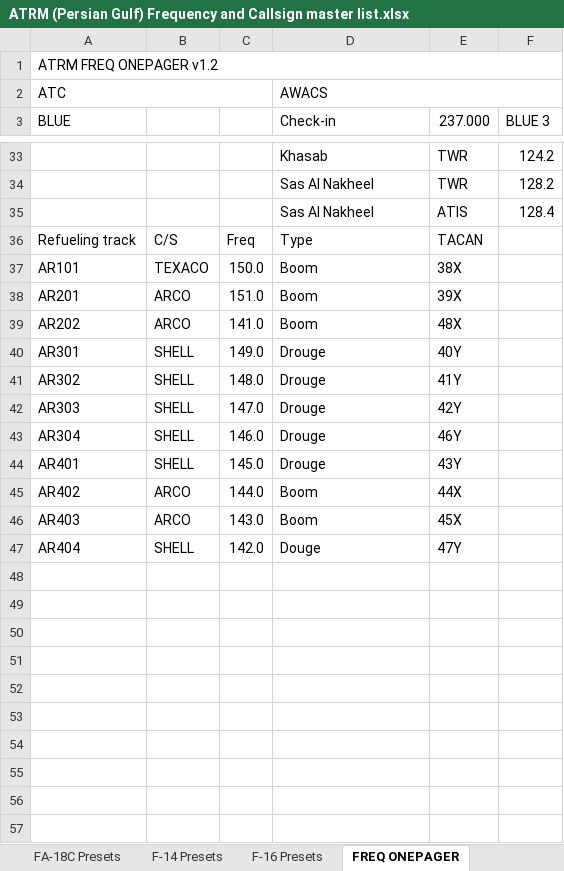
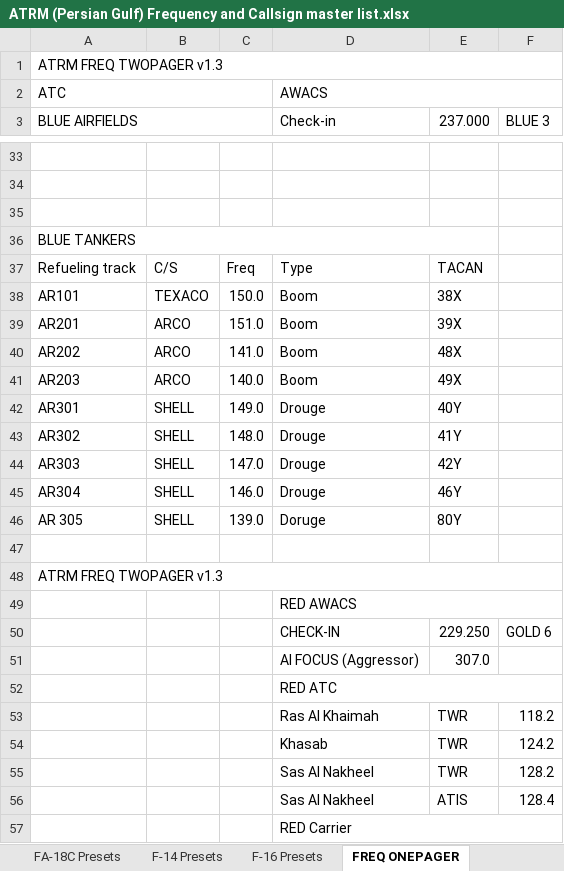
Before and after one commit to 132nd-vWing/ATRM_Brief, an Excel workbook: Files/ATRM (Persian Gulf) Frequency and Callsign master list.xlsx, sheet FREQ ONEPAGER, drawn as a sheet; only a part is shown, gaps mark what is left out; the shorter side is filled out with more unchanged rows; values as stored, in another font and other column widths than the file's, no cell formats; the diff covers the shown part only; the diff names each change by its address in the sheet, - before the commit and + after, or states it on an @@ line.

Commit message:
chg: added freqs, tanker and awacs tracks

```diff
--- a/Files/ATRM (Persian Gulf) Frequency and Callsign master list.xlsx (sheet FREQ ONEPAGER)
+++ b/Files/ATRM (Persian Gulf) Frequency and Callsign master list.xlsx (sheet FREQ ONEPAGER)
@@ column A (BLUE AIRFIELDS) renumbered between rows 1 and 3 @@
+A3:C3 merged
-row 33:  |  |  | Khasab | TWR | 124.2
+row 33: (empty)
-row 34:  |  |  | Sas Al Nakheel | TWR | 128.2
+row 34: (empty)
-row 35:  |  |  | Sas Al Nakheel | ATIS | 128.4
+row 35: (empty)
+row 36: BLUE TANKERS
+row 41: AR203 | ARCO | 140.0 | Boom | 49X
+row 46: AR 305 | SHELL | 139.0 | Doruge | 80Y
+row 47: (empty)
+row 48: ATRM FREQ TWOPAGER v1.3
+row 49:  |  |  | RED AWACS
+row 50:  |  |  | CHECK-IN | 229.250 | GOLD 6
+row 51:  |  |  | AI FOCUS (Aggressor) | 307.0
+row 52:  |  |  | RED ATC
+row 53:  |  |  | Ras Al Khaimah | TWR | 118.2
+row 54:  |  |  | Khasab | TWR | 124.2
+row 55:  |  |  | Sas Al Nakheel | TWR | 128.2
+row 56:  |  |  | Sas Al Nakheel | ATIS | 128.4
+row 57:  |  |  | RED Carrier
```
Also changed, not shown: 5 added rows, 31 edited cells and merged cells elsewhere in this sheet, sheet Frequencies, cell formats, 3 other files.
